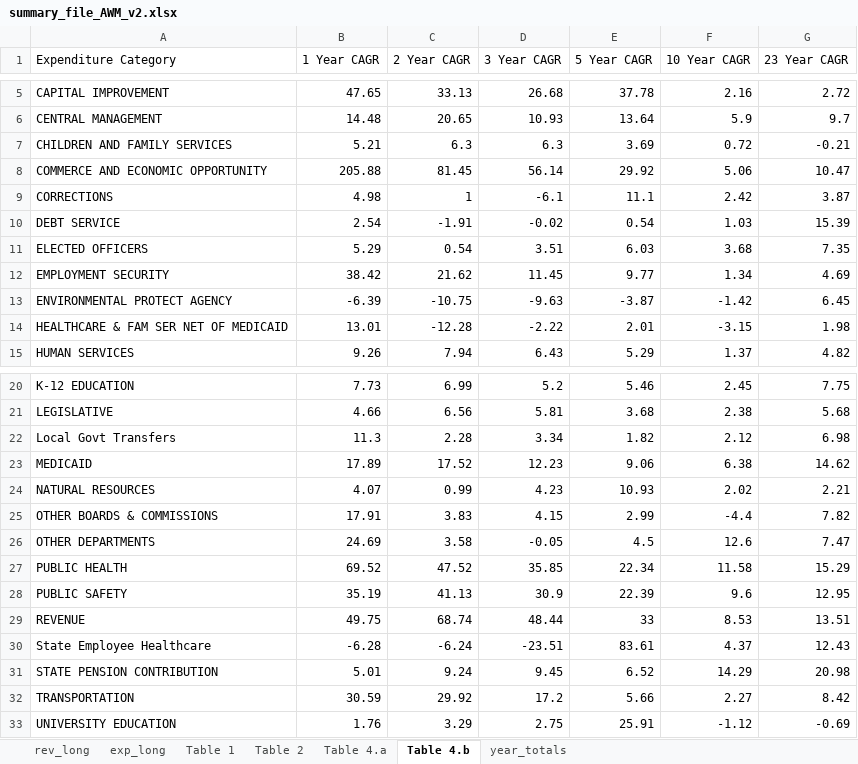
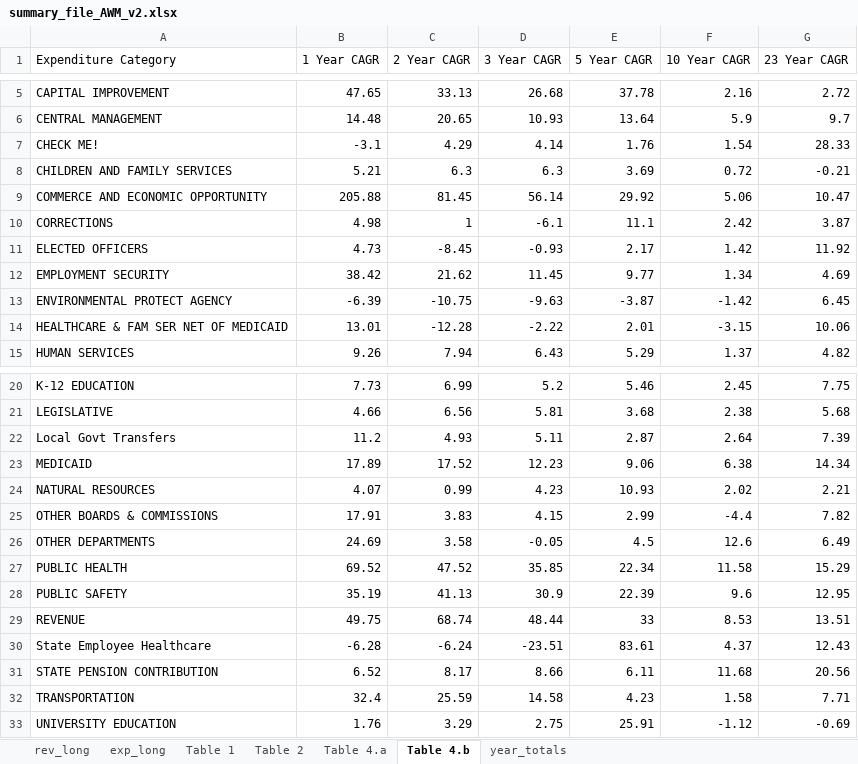
Before and after one commit to AleaWM/Fiscal-Futures-Project, an Excel workbook: summary_file_AWM_v2.xlsx, sheet Table 4.b, drawn as a sheet; only a part is shown, gaps mark what is left out; values as stored, in another font and other column widths than the file's, no borders; removed rows and columns are numbered as before the commit, all else as after; the diff names each change by its address in the sheet, - before the commit and + after, or states it on an @@ line.

Commit message:
Debt looks good. State employee healthcare costs are good. Local Transfers look good.
Employee pension contributions need to be checked.

```diff
--- a/summary_file_AWM_v2.xlsx (sheet Table 4.b)
+++ b/summary_file_AWM_v2.xlsx (sheet Table 4.b)
+row 7: CHECK ME! | -3.1 | 4.29 | 4.14 | 1.76 | 1.54 | 28.33
-row 10: DEBT SERVICE | 2.54 | -1.91 | -0.02 | 0.54 | 1.03 | 15.39
-B11 (1 Year CAGR): 5.29
+B11 (1 Year CAGR): 4.73
-C11 (2 Year CAGR): 0.54
+C11 (2 Year CAGR): -8.45
-D11 (3 Year CAGR): 3.51
+D11 (3 Year CAGR): -0.93
-E11 (5 Year CAGR): 6.03
+E11 (5 Year CAGR): 2.17
-F11 (10 Year CAGR): 3.68
+F11 (10 Year CAGR): 1.42
-G11 (23 Year CAGR): 7.35
+G11 (23 Year CAGR): 11.92
-G14 (23 Year CAGR): 1.98
+G14 (23 Year CAGR): 10.06
-B22 (1 Year CAGR): 11.3
+B22 (1 Year CAGR): 11.2
-C22 (2 Year CAGR): 2.28
+C22 (2 Year CAGR): 4.93
-D22 (3 Year CAGR): 3.34
+D22 (3 Year CAGR): 5.11
-E22 (5 Year CAGR): 1.82
+E22 (5 Year CAGR): 2.87
-F22 (10 Year CAGR): 2.12
+F22 (10 Year CAGR): 2.64
-G22 (23 Year CAGR): 6.98
+G22 (23 Year CAGR): 7.39
-G23 (23 Year CAGR): 14.62
+G23 (23 Year CAGR): 14.34
-G26 (23 Year CAGR): 7.47
+G26 (23 Year CAGR): 6.49
-B31 (1 Year CAGR): 5.01
+B31 (1 Year CAGR): 6.52
-C31 (2 Year CAGR): 9.24
+C31 (2 Year CAGR): 8.17
-D31 (3 Year CAGR): 9.45
+D31 (3 Year CAGR): 8.66
-E31 (5 Year CAGR): 6.52
+E31 (5 Year CAGR): 6.11
-F31 (10 Year CAGR): 14.29
+F31 (10 Year CAGR): 11.68
-G31 (23 Year CAGR): 20.98
+G31 (23 Year CAGR): 20.56
-B32 (1 Year CAGR): 30.59
+B32 (1 Year CAGR): 32.4
-C32 (2 Year CAGR): 29.92
+C32 (2 Year CAGR): 25.59
-D32 (3 Year CAGR): 17.2
+D32 (3 Year CAGR): 14.58
-E32 (5 Year CAGR): 5.66
+E32 (5 Year CAGR): 4.23
-F32 (10 Year CAGR): 2.27
+F32 (10 Year CAGR): 1.58
-G32 (23 Year CAGR): 8.42
+G32 (23 Year CAGR): 7.71
```
Also changed, not shown: sheet exp_long, sheet rev_long, sheet Table 2, sheet year_totals, sheet Table 1, sheet Table 4.a, 3 other files.
